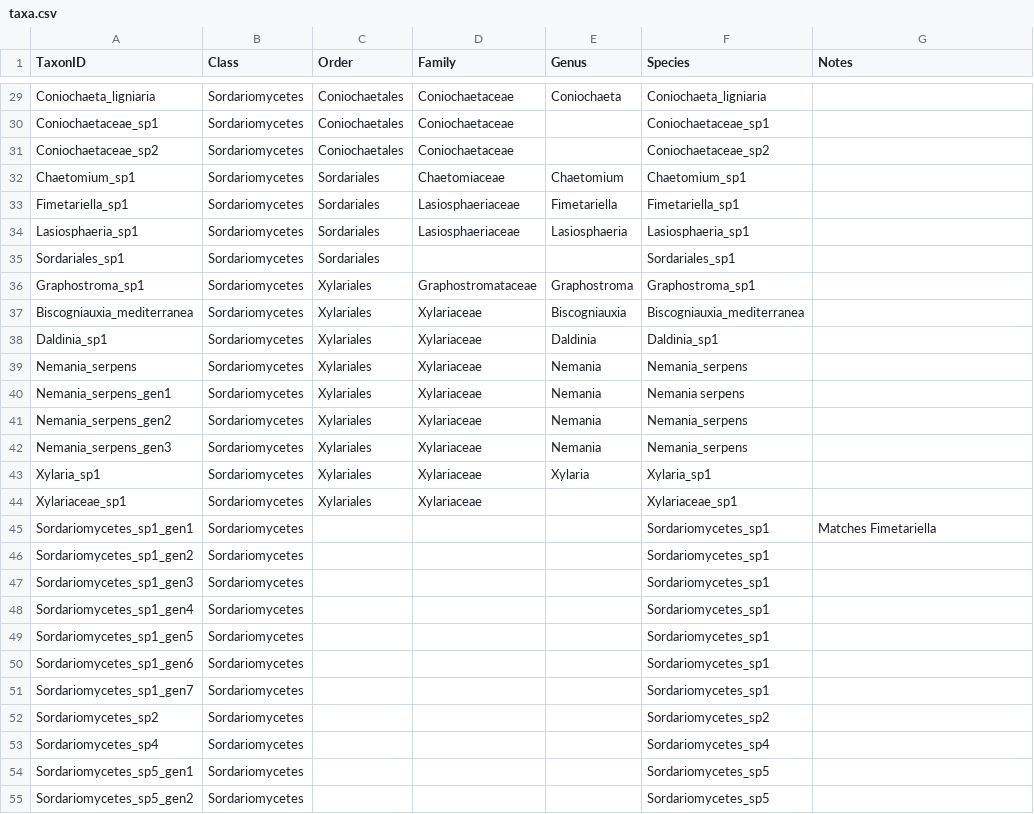
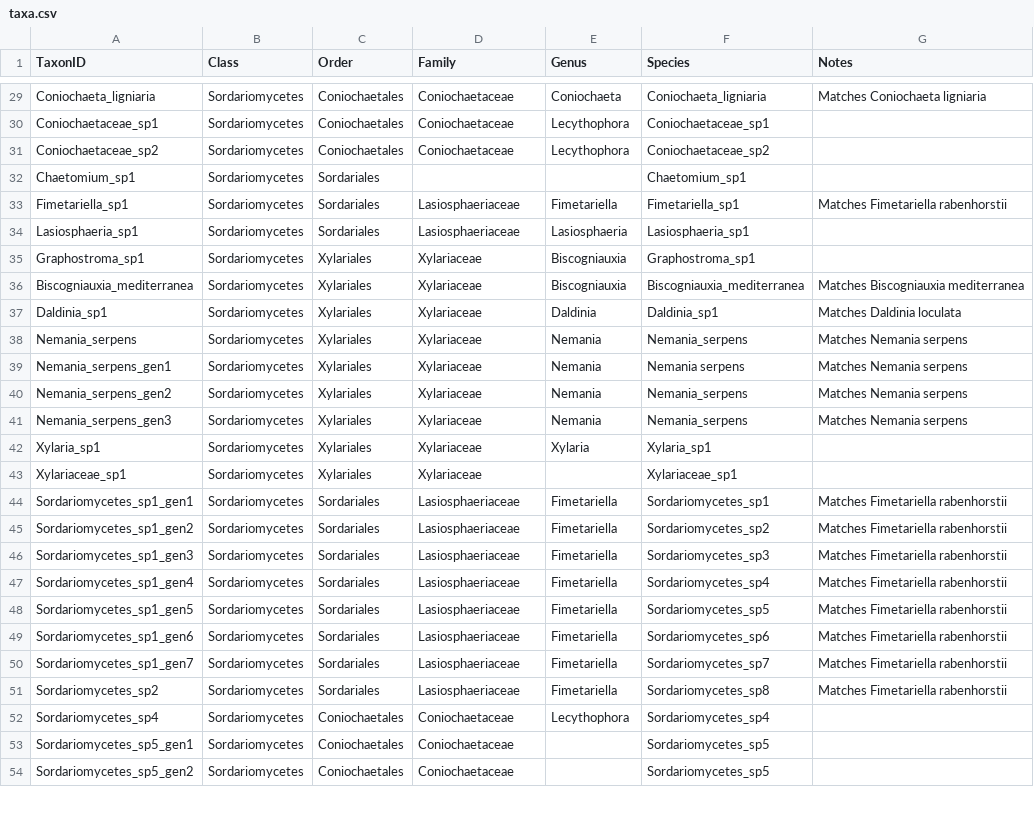
Before and after one commit to jescoyle/BIO46, a CSV file: 2018/Data/taxa.csv, drawn as a sheet; only a part is shown, gaps mark what is left out; removed rows and columns are numbered as before the commit, all else as after; the diff covers the shown part only; the diff names each change by its address in the sheet, - before the commit and + after, or states it on an @@ line.

Commit message:
updated taxa table and make site X species tables

```diff
--- a/2018/Data/taxa.csv
+++ b/2018/Data/taxa.csv
-G29 (Notes): (empty)
+G29 (Notes): Matches Coniochaeta ligniaria
-E30:E31 (Genus): (empty)
+E30:E31 (Genus): Lecythophora
-D32 (Family): Chaetomiaceae
+D32 (Family): (empty)
-E32 (Genus): Chaetomium
+E32 (Genus): (empty)
-G33 (Notes): (empty)
+G33 (Notes): Matches Fimetariella rabenhorstii
-row 35: Sordariales_sp1 | Sordariomycetes | Sordariales |  |  | Sordariales_sp1
-D35 (Family): Graphostromataceae
+D35 (Family): Xylariaceae
-E35 (Genus): Graphostroma
+E35 (Genus): Biscogniauxia
-G36 (Notes): (empty)
+G36 (Notes): Matches Biscogniauxia mediterranea
-G37 (Notes): (empty)
+G37 (Notes): Matches Daldinia loculata
-G38:G41 (Notes): (empty)
+G38:G41 (Notes): Matches Nemania serpens
-C44:C51 (Order): (empty)
+C44:C51 (Order): Sordariales
-D44:D51 (Family): (empty)
+D44:D51 (Family): Lasiosphaeriaceae
-E44:E51 (Genus): (empty)
+E44:E51 (Genus): Fimetariella
-G44 (Notes): Matches Fimetariella
+G44 (Notes): Matches Fimetariella rabenhorstii
-F45 (Species): Sordariomycetes_sp1
+F45 (Species): Sordariomycetes_sp2
-G45:G51 (Notes): (empty)
+G45:G51 (Notes): Matches Fimetariella rabenhorstii
-F46 (Species): Sordariomycetes_sp1
+F46 (Species): Sordariomycetes_sp3
-F47 (Species): Sordariomycetes_sp1
+F47 (Species): Sordariomycetes_sp4
-F48 (Species): Sordariomycetes_sp1
+F48 (Species): Sordariomycetes_sp5
-F49 (Species): Sordariomycetes_sp1
+F49 (Species): Sordariomycetes_sp6
-F50 (Species): Sordariomycetes_sp1
+F50 (Species): Sordariomycetes_sp7
-F51 (Species): Sordariomycetes_sp2
+F51 (Species): Sordariomycetes_sp8
-C52:C54 (Order): (empty)
+C52:C54 (Order): Coniochaetales
-D52:D54 (Family): (empty)
+D52:D54 (Family): Coniochaetaceae
-E52 (Genus): (empty)
+E52 (Genus): Lecythophora
```
Also changed, not shown: 1 added row and 49 edited cells elsewhere in this file, 9 other files.
